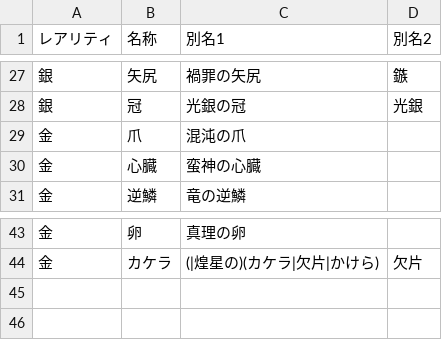
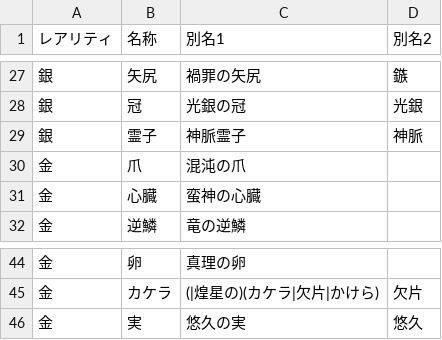
Before and after one commit to fgosc/syutagcnt, a CSV file: item.csv, drawn as a sheet; only a part is shown, gaps mark what is left out.

Commit message:
第2部 第5章新素材追加
神脈霊子,悠久の実

```diff
--- a/item.csv
+++ b/item.csv
@@ -28,2 +28,3 @@
 銀,冠,光銀の冠,光銀
+銀,霊子,神脈霊子,神脈
 金,爪,混沌の爪,
@@ -44 +45,2 @@
 金,カケラ,(|煌星の)(カケラ|欠片|かけら),欠片
+金,実,悠久の実,悠久
```
